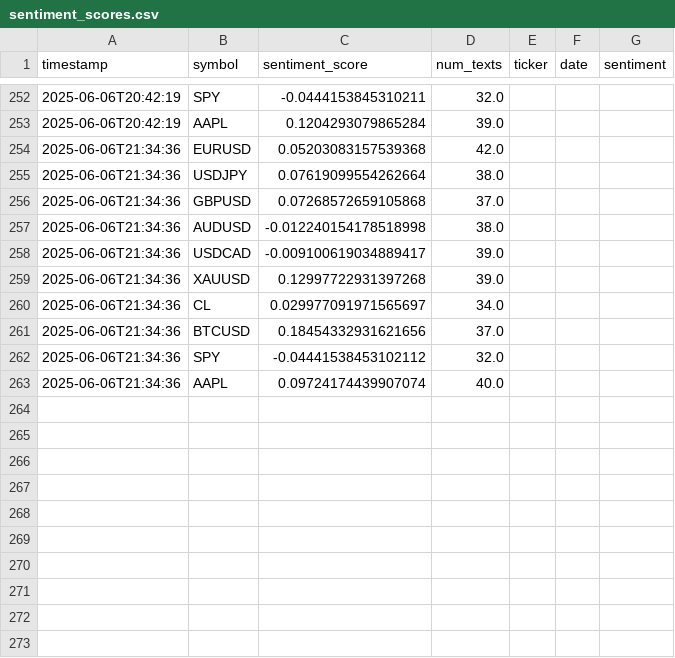
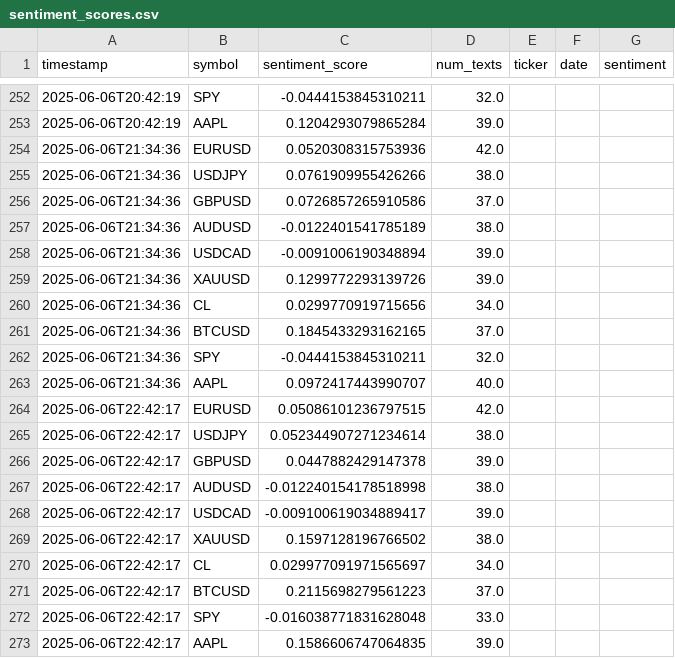
Before and after one commit to Elhashino/seed_Elhashino_sentiment, a CSV file: sentiment_scores.csv, drawn as a sheet; only a part is shown, gaps mark what is left out.

```diff
--- a/sentiment_scores.csv
+++ b/sentiment_scores.csv
@@ -253,11 +253,21 @@ timestamp,symbol,sentiment_score,num_texts,ticker,date,sentiment
 2025-06-06T20:42:19,AAPL,0.1204293079865284,39.0,,,
-2025-06-06T21:34:36,EURUSD,0.05203083157539368,42.0,,,
-2025-06-06T21:34:36,USDJPY,0.07619099554262664,38.0,,,
-2025-06-06T21:34:36,GBPUSD,0.07268572659105868,37.0,,,
-2025-06-06T21:34:36,AUDUSD,-0.012240154178518998,38.0,,,
-2025-06-06T21:34:36,USDCAD,-0.009100619034889417,39.0,,,
-2025-06-06T21:34:36,XAUUSD,0.12997722931397268,39.0,,,
-2025-06-06T21:34:36,CL,0.029977091971565697,34.0,,,
-2025-06-06T21:34:36,BTCUSD,0.18454332931621656,37.0,,,
-2025-06-06T21:34:36,SPY,-0.04441538453102112,32.0,,,
-2025-06-06T21:34:36,AAPL,0.09724174439907074,40.0,,,
+2025-06-06T21:34:36,EURUSD,0.0520308315753936,42.0,,,
+2025-06-06T21:34:36,USDJPY,0.0761909955426266,38.0,,,
+2025-06-06T21:34:36,GBPUSD,0.0726857265910586,37.0,,,
+2025-06-06T21:34:36,AUDUSD,-0.0122401541785189,38.0,,,
+2025-06-06T21:34:36,USDCAD,-0.0091006190348894,39.0,,,
+2025-06-06T21:34:36,XAUUSD,0.1299772293139726,39.0,,,
+2025-06-06T21:34:36,CL,0.0299770919715656,34.0,,,
+2025-06-06T21:34:36,BTCUSD,0.1845433293162165,37.0,,,
+2025-06-06T21:34:36,SPY,-0.0444153845310211,32.0,,,
+2025-06-06T21:34:36,AAPL,0.0972417443990707,40.0,,,
+2025-06-06T22:42:17,EURUSD,0.05086101236797515,42.0,,,
+2025-06-06T22:42:17,USDJPY,0.052344907271234614,38.0,,,
+2025-06-06T22:42:17,GBPUSD,0.0447882429147378,39.0,,,
+2025-06-06T22:42:17,AUDUSD,-0.012240154178518998,38.0,,,
+2025-06-06T22:42:17,USDCAD,-0.009100619034889417,39.0,,,
+2025-06-06T22:42:17,XAUUSD,0.1597128196766502,38.0,,,
+2025-06-06T22:42:17,CL,0.029977091971565697,34.0,,,
+2025-06-06T22:42:17,BTCUSD,0.2115698279561223,37.0,,,
+2025-06-06T22:42:17,SPY,-0.016038771831628048,33.0,,,
+2025-06-06T22:42:17,AAPL,0.1586606747064835,39.0,,,
```
